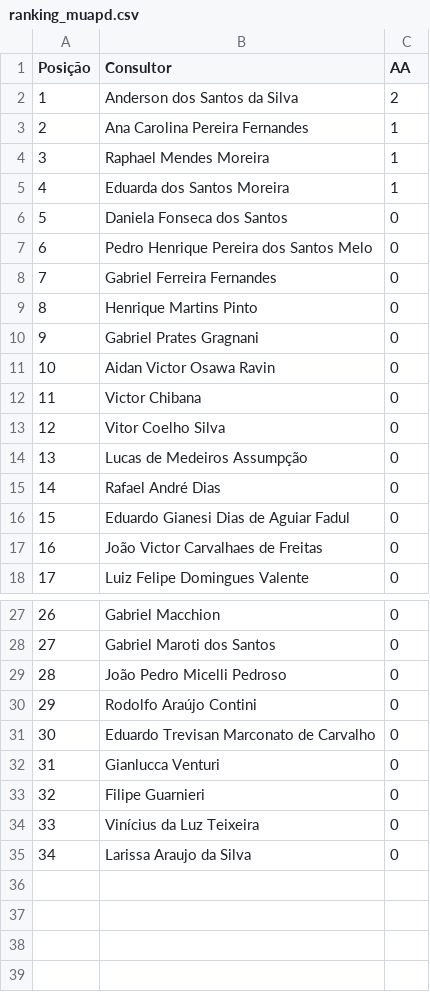
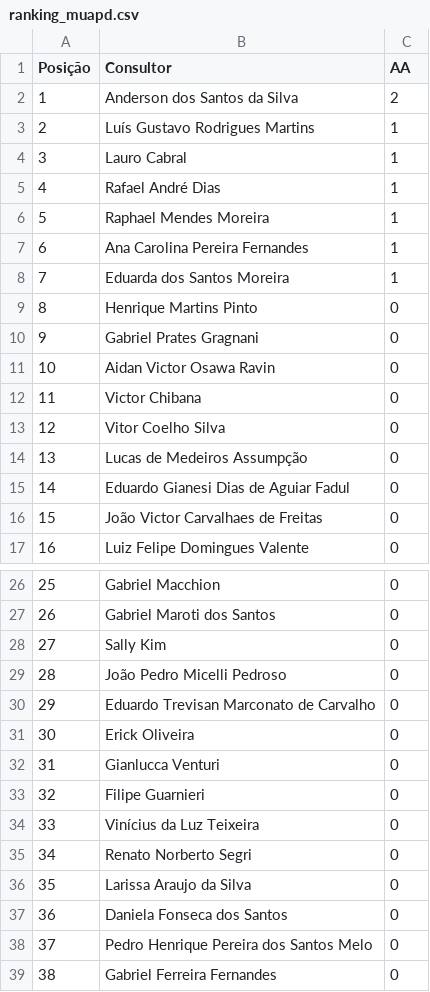
Before and after one commit to sprietootero/gestaoavista-sp1, a CSV file: ranking_muapd.csv, drawn as a sheet; only a part is shown, gaps mark what is left out; removed rows and columns are numbered as before the commit, all else as after; the diff names each change by its address in the sheet, - before the commit and + after, or states it on an @@ line.

```diff
--- a/ranking_muapd.csv
+++ b/ranking_muapd.csv
+row 3: 2 | Luís Gustavo Rodrigues Martins | 1
+row 4: 3 | Lauro Cabral | 1
+row 5: 4 | Rafael André Dias | 1
@@ row 4 moved to row 6: 5 @@
@@ column A (Posição) renumbered between rows 7 and 36 @@
-row 15: 14 | Rafael André Dias | 0
+row 28: 27 | Sally Kim | 0
@@ row 30 moved to row 20: 19 @@
@@ row 21 moved to row 31: 30 @@
+row 35: 34 | Renato Norberto Segri | 0
@@ row 6 moved to row 37: 36 @@
@@ row 7 moved to row 38: 37 @@
@@ row 8 moved to row 39: 38 @@
```
Also changed, not shown: dados_extraidos.csv, ranking_7dias.csv, 1 other file.
